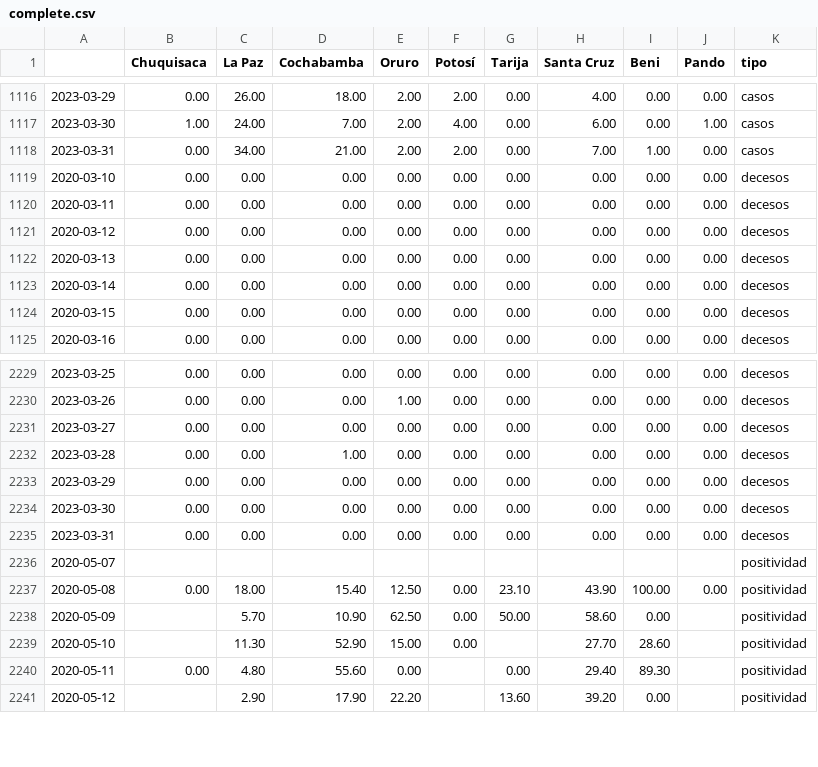
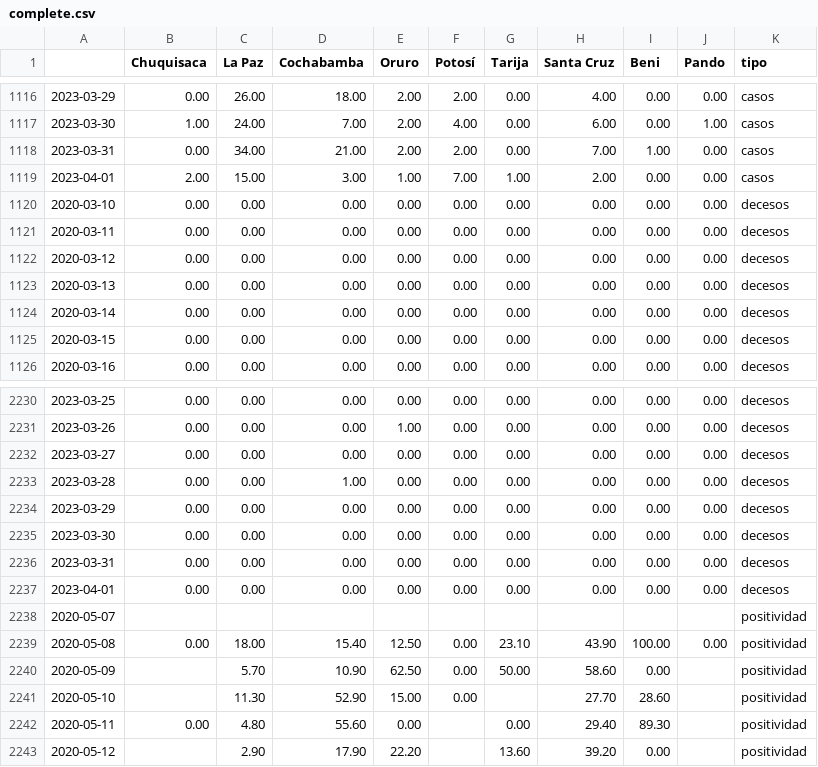
Before and after one commit to mauforonda/super_magic_covid_middleware, a CSV file: docs/complete.csv, drawn as a sheet; only a part is shown, gaps mark what is left out.

```diff
--- a/docs/complete.csv
+++ b/docs/complete.csv
@@ -1118,2 +1118,3 @@
 2023-03-31,0.00,34.00,21.00,2.00,2.00,0.00,7.00,1.00,0.00,casos
+2023-04-01,2.00,15.00,3.00,1.00,7.00,1.00,2.00,0.00,0.00,casos
 2020-03-10,0.00,0.00,0.00,0.00,0.00,0.00,0.00,0.00,0.00,decesos
@@ -2235,2 +2236,3 @@
 2023-03-31,0.00,0.00,0.00,0.00,0.00,0.00,0.00,0.00,0.00,decesos
+2023-04-01,0.00,0.00,0.00,0.00,0.00,0.00,0.00,0.00,0.00,decesos
 2020-05-07,,,,,,,,,,positividad
```
Also changed, not shown: docs/master.csv.
